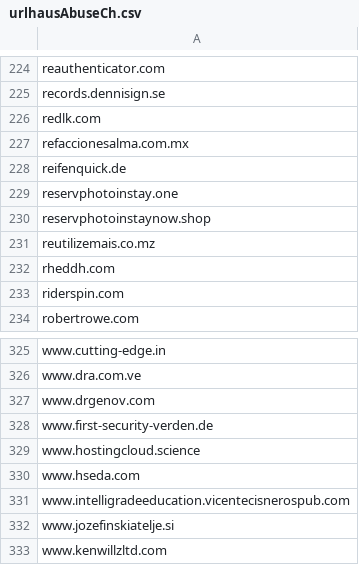
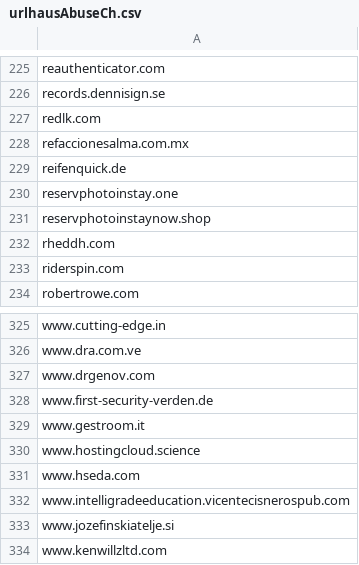
Before and after one commit to external-sources/hosts-sources, a CSV file: data/urlhausAbuseCh.csv, drawn as a sheet; only a part is shown, gaps mark what is left out; removed rows and columns are numbered as before the commit, all else as after; the diff covers the shown part only; the diff names each change by its address in the sheet, - before the commit and + after, or states it on an @@ line.

```diff
--- a/data/urlhausAbuseCh.csv
+++ b/data/urlhausAbuseCh.csv
-row 231: reutilizemais.co.mz
+row 329: www.gestroom.it
```
Also changed, not shown: 4 added rows and 3 removed rows elsewhere in this file, 4 other files.
